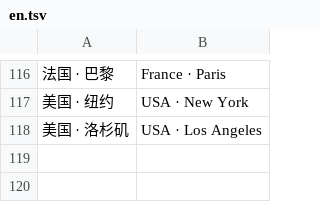
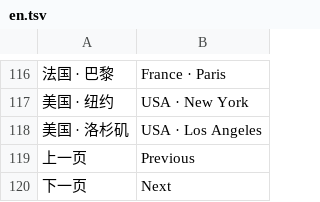
Before and after one commit to Gidean-zcx/ink, a TSV file: assets/i18n/en.tsv, drawn as a sheet; only a part is shown, gaps mark what is left out; the diff names each change by its address in the sheet, - before the commit and + after, or states it on an @@ line.

```diff
--- a/assets/i18n/en.tsv
+++ b/assets/i18n/en.tsv
+row 119: 上一页 | Previous
+row 120: 下一页 | Next
```
Also changed, not shown: 6 other files.
